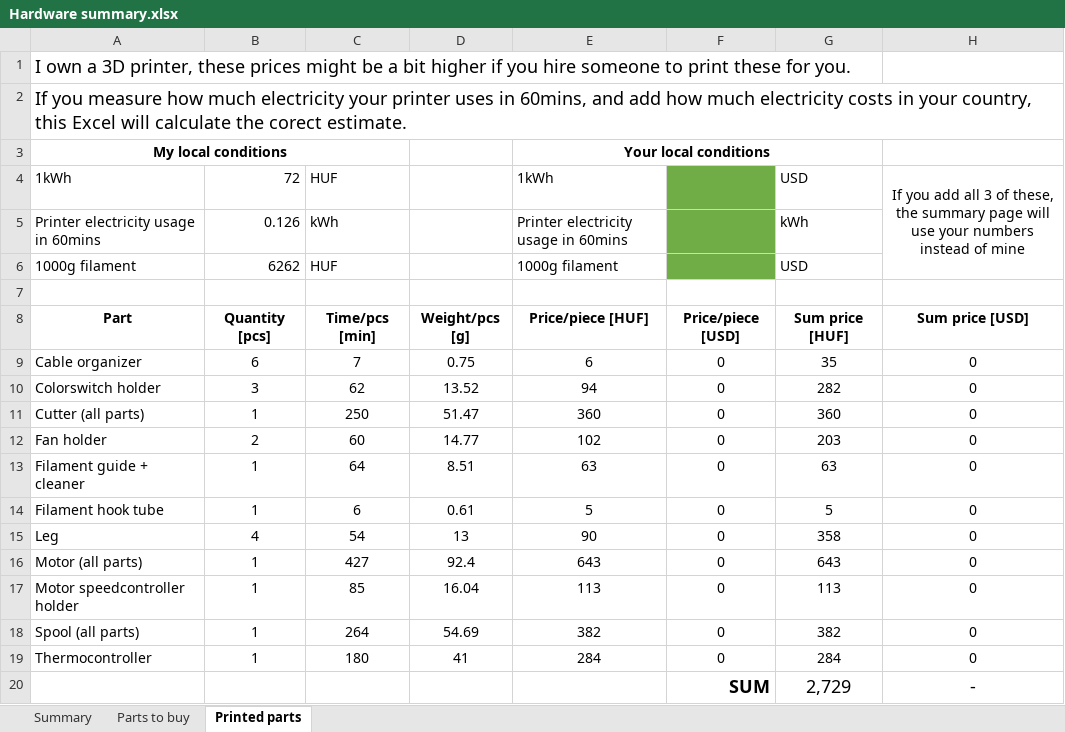
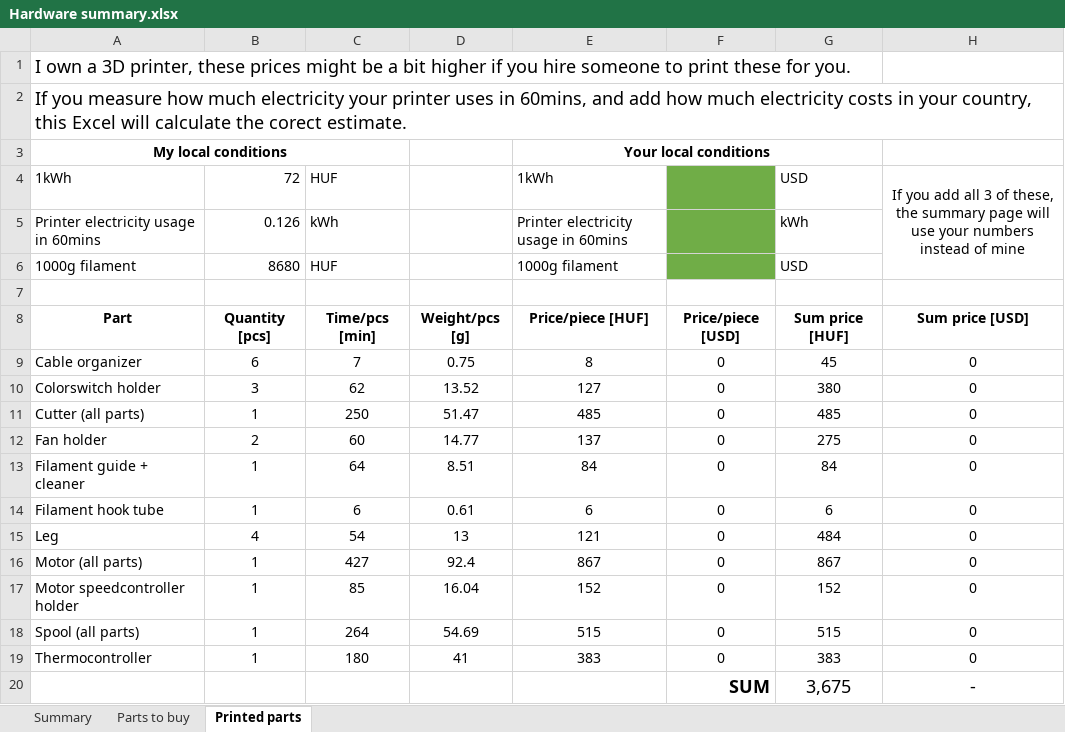
Before and after one commit to OrgovanGeza/PET-to-Filament, an Excel workbook: Hardware summary.xlsx, sheet Printed parts, drawn as a sheet; values as stored, in another font and other column widths than the file's, no borders; the diff names each change by its address in the sheet, - before the commit and + after, or states it on an @@ line.

```diff
--- a/Hardware summary.xlsx (sheet Printed parts)
+++ b/Hardware summary.xlsx (sheet Printed parts)
-B6: 6262
+B6: 8680
-E9: 6
+E9: 8
-G9: 35
+G9: 45
-E10: 94
+E10: 127
-G10: 282
+G10: 380
-E11: 360
+E11: 485
-G11: 360
+G11: 485
-E12: 102
+E12: 137
-G12: 203
+G12: 275
-E13: 63
+E13: 84
-G13: 63
+G13: 84
-E14: 5
+E14: 6
-G14: 5
+G14: 6
-E15: 90
+E15: 121
-G15: 358
+G15: 484
-E16: 643
+E16: 867
-G16: 643
+G16: 867
-E17: 113
+E17: 152
-G17: 113
+G17: 152
-E18: 382
+E18: 515
-G18: 382
+G18: 515
-E19: 284
+E19: 383
-G19: 284
+G19: 383
-G20: 2,729
+G20: 3,675
```
Also changed, not shown: sheet Parts to buy, sheet Summary, 1 other file.
